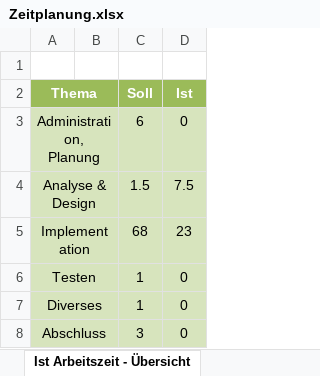
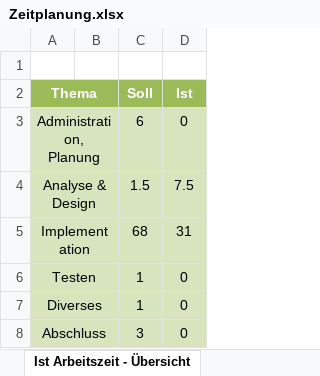
Before and after one commit to lucaaeberhard/the-deadly-snake, an Excel workbook: Zeitplanung.xlsx, sheet Ist Arbeitszeit - Übersicht, drawn as a sheet; values as stored, in another font and other column widths than the file's, no borders; charts and pictures not drawn; the diff names each change by its address in the sheet, - before the commit and + after, or states it on an @@ line.

```diff
--- a/Zeitplanung.xlsx (sheet Ist Arbeitszeit - Übersicht)
+++ b/Zeitplanung.xlsx (sheet Ist Arbeitszeit - Übersicht)
-D5 (Ist): 23
+D5 (Ist): 31
```
Also changed, not shown: sheet Zeitplanung, charts or pictures, 13 other files.
